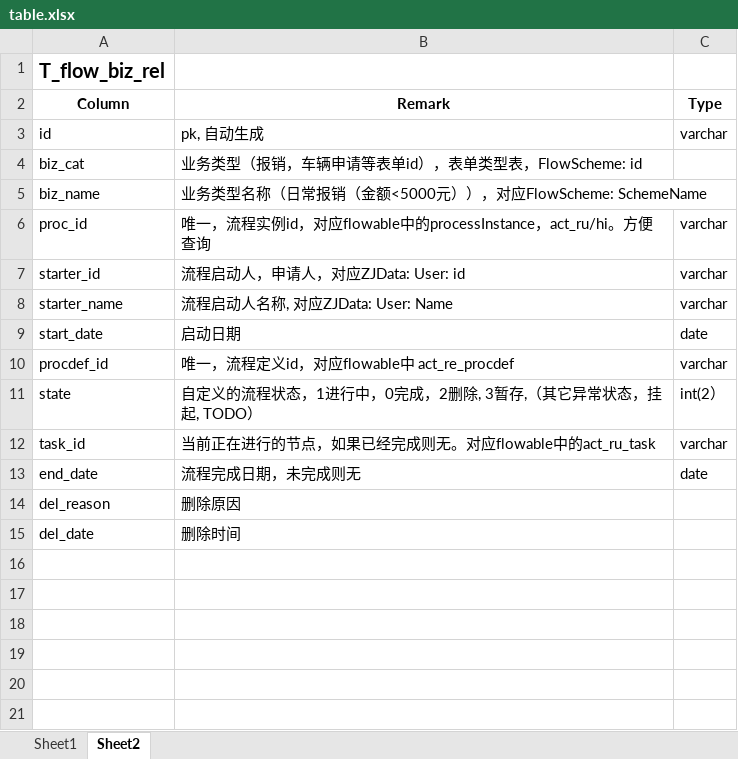
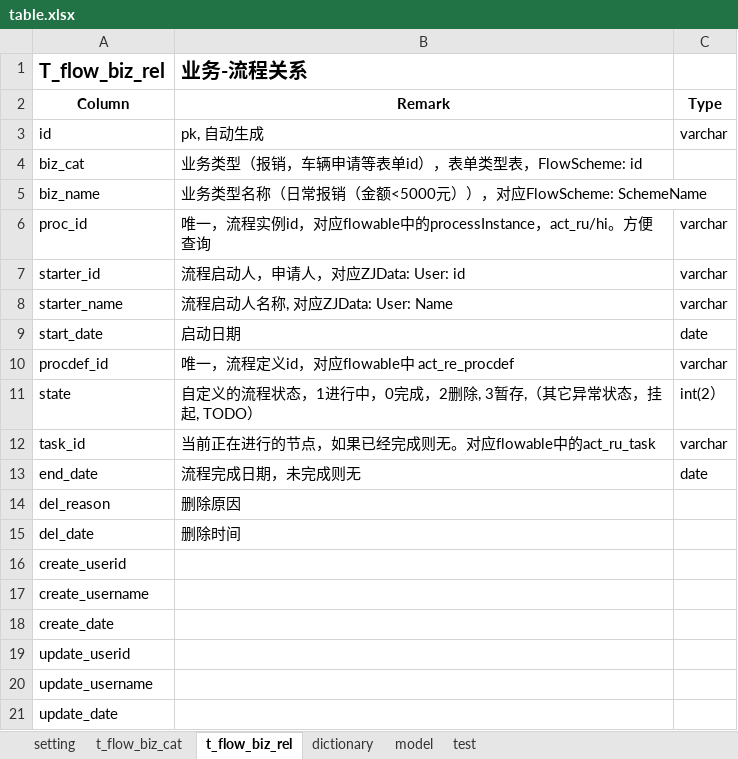
Before and after one commit to lsyxxx/ipms, an Excel workbook: doc/table.xlsx, sheet t_flow_biz_rel, drawn as a sheet; values as stored, in another font and other column widths than the file's, no borders; the diff names each change by its address in the sheet, - before the commit and + after, or states it on an @@ line.

```diff
--- a/doc/table.xlsx (sheet t_flow_biz_rel)
+++ b/doc/table.xlsx (sheet t_flow_biz_rel)
-sheet tab: Sheet1
+sheet tab: t_flow_biz_cat
-sheet tab: Sheet2
+sheet tab: t_flow_biz_rel
+sheet tab: setting
+sheet tab: dictionary
+sheet tab: model
+sheet tab: test
-B1: (empty)
+B1: 业务-流程关系
+row 16: create_userid
+row 17: create_username
+row 18: create_date
+row 19: update_userid
+row 20: update_username
+row 21: update_date
```
Also changed, not shown: sheet t_flow_biz_cat, 12 other files.
